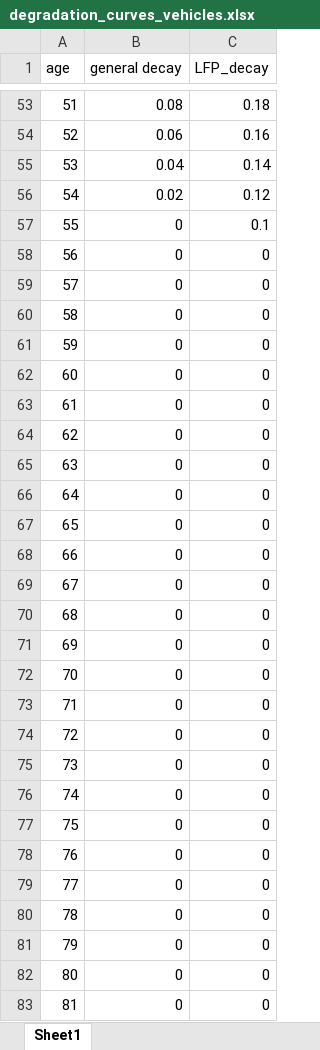
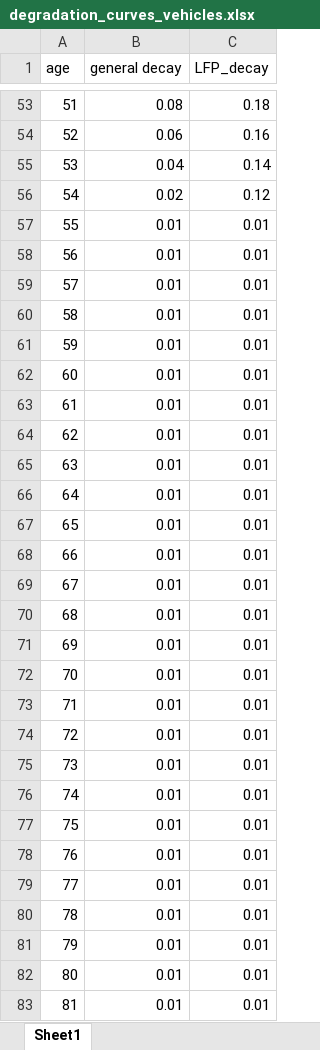
Before and after one commit to fernaag/V2G_in_EU, an Excel workbook: data/raw_data/degradation_curves_vehicles.xlsx, sheet Sheet1, drawn as a sheet; only a part is shown, gaps mark what is left out; values as stored, in another font and other column widths than the file's, no borders; charts and pictures not drawn; the diff covers the shown part only; the diff names each change by its address in the sheet, - before the commit and + after, or states it on an @@ line.

```diff
--- a/data/raw_data/degradation_curves_vehicles.xlsx (sheet Sheet1)
+++ b/data/raw_data/degradation_curves_vehicles.xlsx (sheet Sheet1)
-B57:B83 (general decay): 0
+B57:B83 (general decay): 0.01
-C57 (LFP_decay): 0.1
+C57 (LFP_decay): 0.01
-C58:C83 (LFP_decay): 0
+C58:C83 (LFP_decay): 0.01
```
Also changed, not shown: 38 edited cells elsewhere in this sheet, data/raw_data/degradation_curves_slb.xlsx, results/Manuscript/scenario_comparison_table.xlsx, 6 other files.
